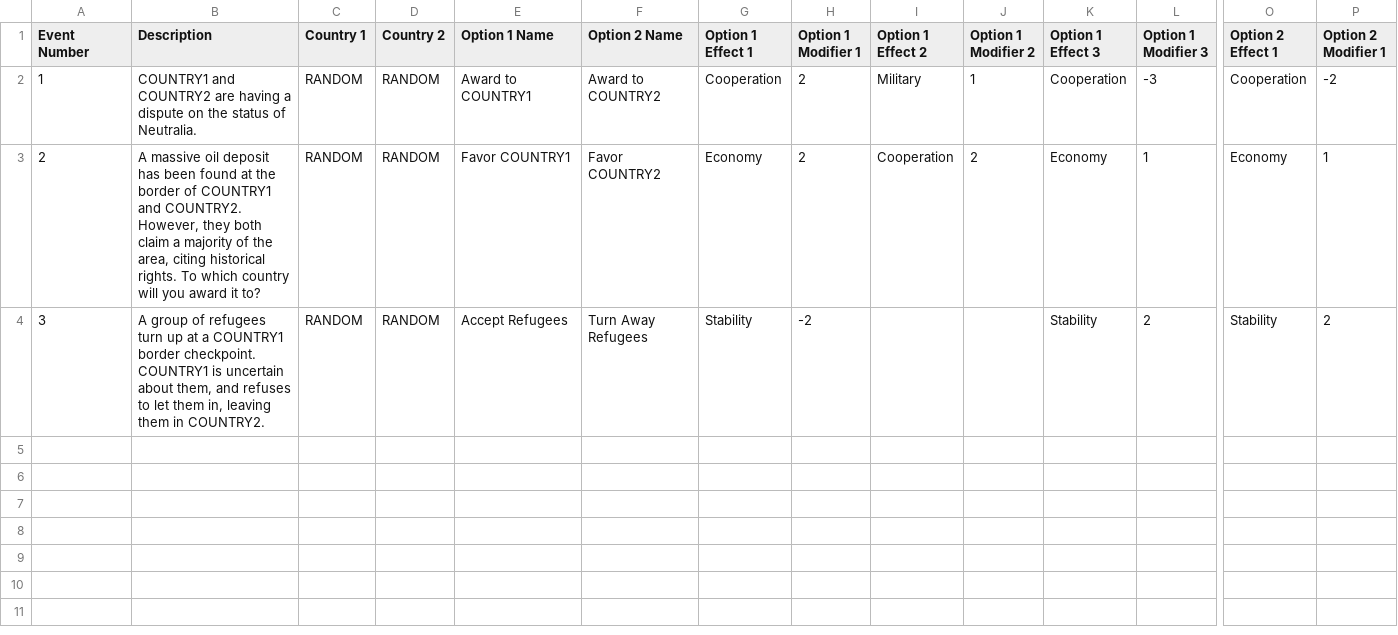
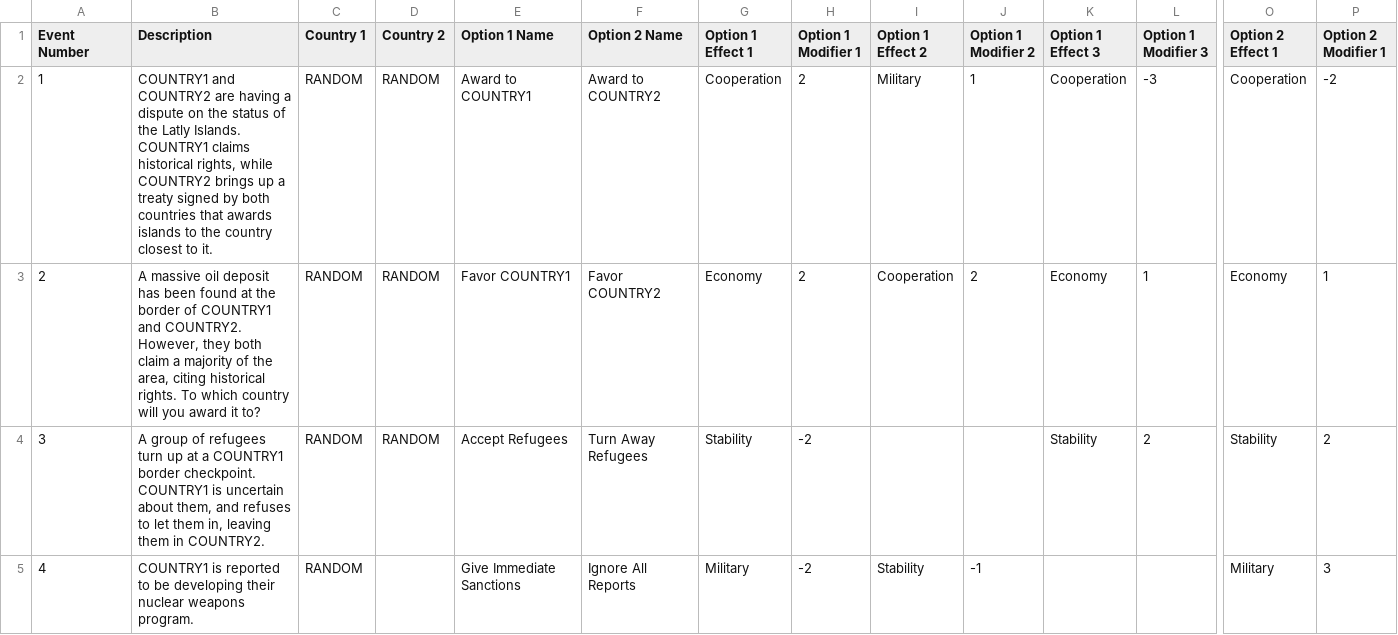
Before and after one commit to SaturdayMilkshake/game-jam-2, a CSV file: misc/event_spreadsheet.csv, drawn as a sheet; only a part is shown, gaps mark what is left out; rows hold the shown columns only; the diff names each change by its address in the sheet, - before the commit and + after, or states it on an @@ line.

```diff
--- a/misc/event_spreadsheet.csv
+++ b/misc/event_spreadsheet.csv
-B2 (Description): …status of Neutralia.
+B2 (Description): …status of the Latly Islands. COUNTRY1 claims historical rights, while COUNTRY2 brings up a treaty signed by both countries that awards islands to the country closest to it.
+row 5: 4 | COUNTRY1 is reported to be developing their nuclear weapons program. | RANDOM |  | Give Immediate Sanctions | Ignore All Reports | Military | -2 | Stability | -1 |  |  | Military | 3
```
Also changed, not shown: 33 other files.
